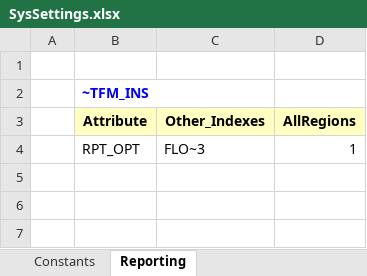
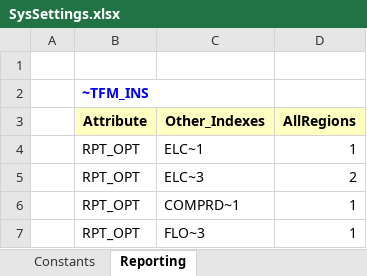
Before and after one commit to yainge/MSc_SELECT, an Excel workbook: SysSettings.xlsx, sheet Reporting, drawn as a sheet; values as stored, in another font and other column widths than the file's, no borders; the diff names each change by its address in the sheet, - before the commit and + after, or states it on an @@ line.

```diff
--- a/SysSettings.xlsx (sheet Reporting)
+++ b/SysSettings.xlsx (sheet Reporting)
+row 4:  | RPT_OPT | ELC~1 | 1
+row 5:  | RPT_OPT | ELC~3 | 2
+row 6:  | RPT_OPT | COMPRD~1 | 1
```
Also changed, not shown: VT_Model_SUP_V01.xlsx, 3 other files.
